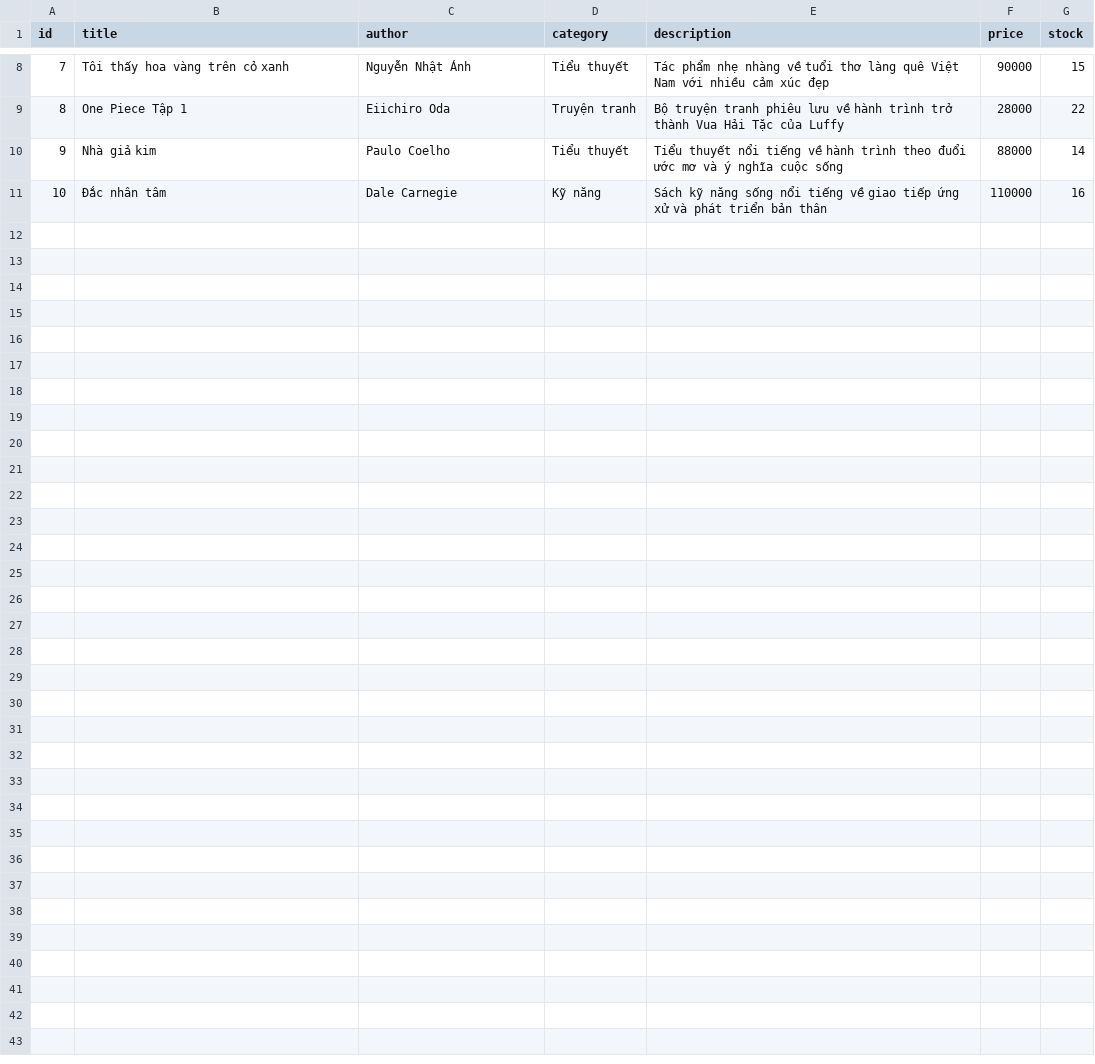
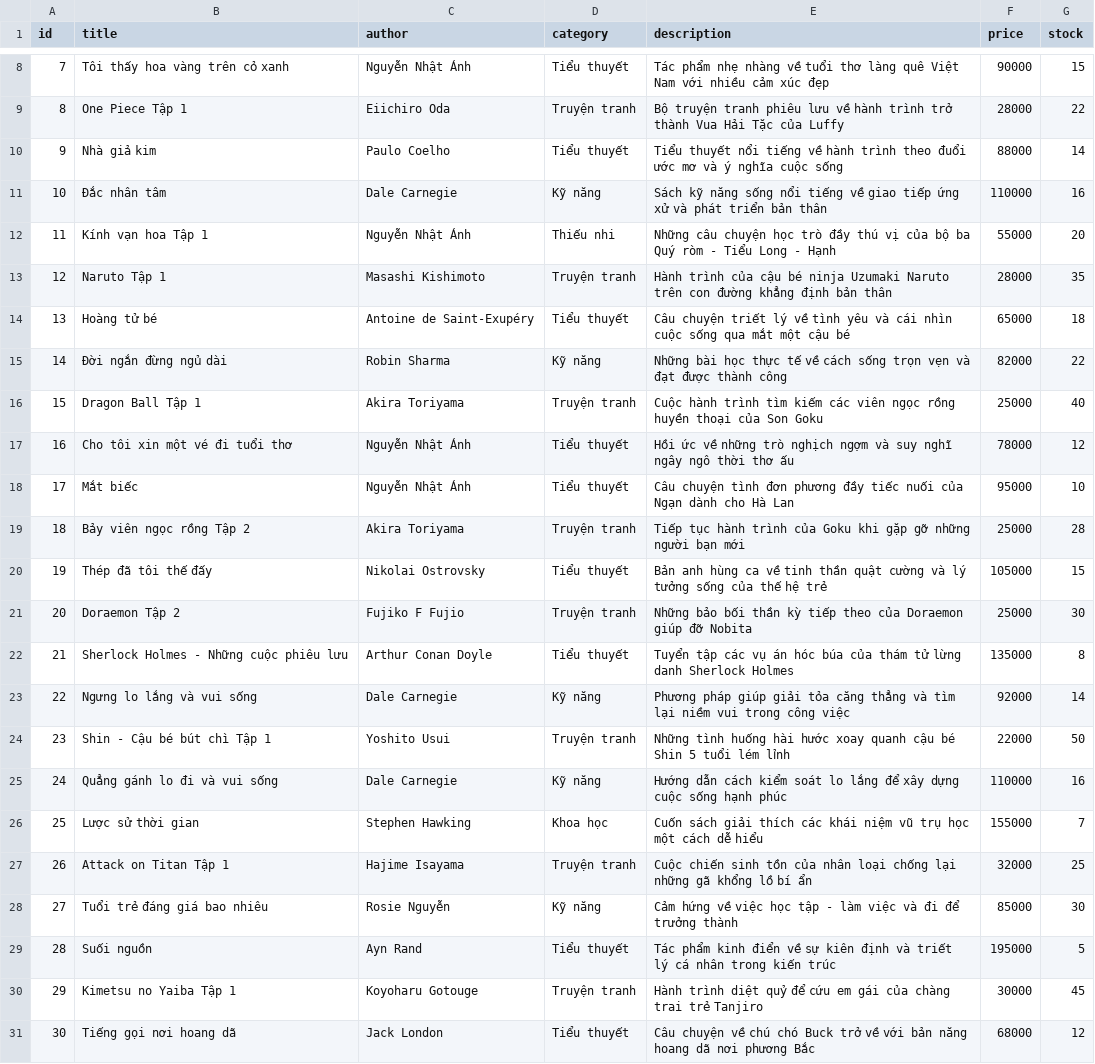
Before and after one commit to mainhatthanh/chatbotAI, a CSV file: data/books.csv, drawn as a sheet; only a part is shown, gaps mark what is left out.

Commit message:
add data

```diff
--- a/data/books.csv
+++ b/data/books.csv
@@ -11 +11,21 @@ id,title,author,category,description,price,stock
 10,Đắc nhân tâm,Dale Carnegie,Kỹ năng,Sách kỹ năng sống nổi tiếng về giao tiếp ứng xử và phát triển bản thân,110000,16
+11,Kính vạn hoa Tập 1,Nguyễn Nhật Ánh,Thiếu nhi,Những câu chuyện học trò đầy thú vị của bộ ba Quý ròm - Tiểu Long - Hạnh,55000,20
+12,Naruto Tập 1,Masashi Kishimoto,Truyện tranh,Hành trình của cậu bé ninja Uzumaki Naruto trên con đường khẳng định bản thân,28000,35
+13,Hoàng tử bé,Antoine de Saint-Exupéry,Tiểu thuyết,Câu chuyện triết lý về tình yêu và cái nhìn cuộc sống qua mắt một cậu bé,65000,18
+14,Đời ngắn đừng ngủ dài,Robin Sharma,Kỹ năng,Những bài học thực tế về cách sống trọn vẹn và đạt được thành công,82000,22
+15,Dragon Ball Tập 1,Akira Toriyama,Truyện tranh,Cuộc hành trình tìm kiếm các viên ngọc rồng huyền thoại của Son Goku,25000,40
+16,Cho tôi xin một vé đi tuổi thơ,Nguyễn Nhật Ánh,Tiểu thuyết,Hồi ức về những trò nghịch ngợm và suy nghĩ ngây ngô thời thơ ấu,78000,12
+17,Mắt biếc,Nguyễn Nhật Ánh,Tiểu thuyết,Câu chuyện tình đơn phương đầy tiếc nuối của Ngạn dành cho Hà Lan,95000,10
+18,Bảy viên ngọc rồng Tập 2,Akira Toriyama,Truyện tranh,Tiếp tục hành trình của Goku khi gặp gỡ những người bạn mới,25000,28
+19,Thép đã tôi thế đấy,Nikolai Ostrovsky,Tiểu thuyết,Bản anh hùng ca về tinh thần quật cường và lý tưởng sống của thế hệ trẻ,105000,15
+20,Doraemon Tập 2,Fujiko F Fujio,Truyện tranh,Những bảo bối thần kỳ tiếp theo của Doraemon giúp đỡ Nobita,25000,30
+21,Sherlock Holmes - Những cuộc phiêu lưu,Arthur Conan Doyle,Tiểu thuyết,Tuyển tập các vụ án hóc búa của thám tử lừng danh Sherlock Holmes,135000,8
+22,Ngưng lo lắng và vui sống,Dale Carnegie,Kỹ năng,Phương pháp giúp giải tỏa căng thẳng và tìm lại niềm vui trong công việc,92000,14
+23,Shin - Cậu bé bút chì Tập 1,Yoshito Usui,Truyện tranh,Những tình huống hài hước xoay quanh cậu bé Shin 5 tuổi lém lỉnh,22000,50
+24,Quẳng gánh lo đi và vui sống,Dale Carnegie,Kỹ năng,Hướng dẫn cách kiểm soát lo lắng để xây dựng cuộc sống hạnh phúc,110000,16
+25,Lược sử thời gian,Stephen Hawking,Khoa học,Cuốn sách giải thích các khái niệm vũ trụ học một cách dễ hiểu,155000,7
+26,Attack on Titan Tập 1,Hajime Isayama,Truyện tranh,Cuộc chiến sinh tồn của nhân loại chống lại những gã khổng lồ bí ẩn,32000,25
+27,Tuổi trẻ đáng giá bao nhiêu,Rosie Nguyễn,Kỹ năng,Cảm hứng về việc học tập - làm việc và đi để trưởng thành,85000,30
+28,Suối nguồn,Ayn Rand,Tiểu thuyết,Tác phẩm kinh điển về sự kiên định và triết lý cá nhân trong kiến trúc,195000,5
+29,Kimetsu no Yaiba Tập 1,Koyoharu Gotouge,Truyện tranh,Hành trình diệt quỷ để cứu em gái của chàng trai trẻ Tanjiro,30000,45
+30,Tiếng gọi nơi hoang dã,Jack London,Tiểu thuyết,Câu chuyện về chú chó Buck trở về với bản năng hoang dã nơi phương Bắc,68000,12
```
Also changed, not shown: 6 other files.
